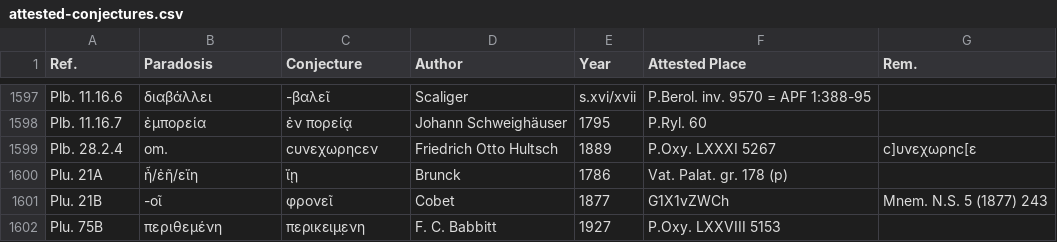
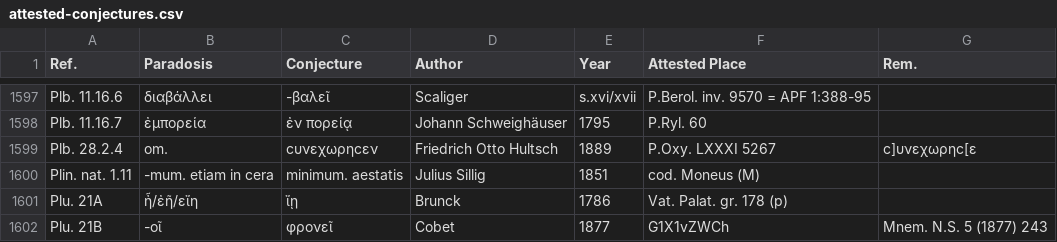
Before and after one commit to tkb-github/attested-conjectures, a CSV file: attested-conjectures.csv, drawn as a sheet; only a part is shown, gaps mark what is left out; the shorter side is filled out with more unchanged rows; the diff names each change by its address in the sheet, - before the commit and + after, or states it on an @@ line.

Commit message:
Update attested-conjectures.csv

```diff
--- a/attested-conjectures.csv
+++ b/attested-conjectures.csv
+row 1600: Plin. nat. 1.11 | -mum. etiam in cera | minimum. aestatis | Julius Sillig | 1851 | cod. Moneus (M)
```
